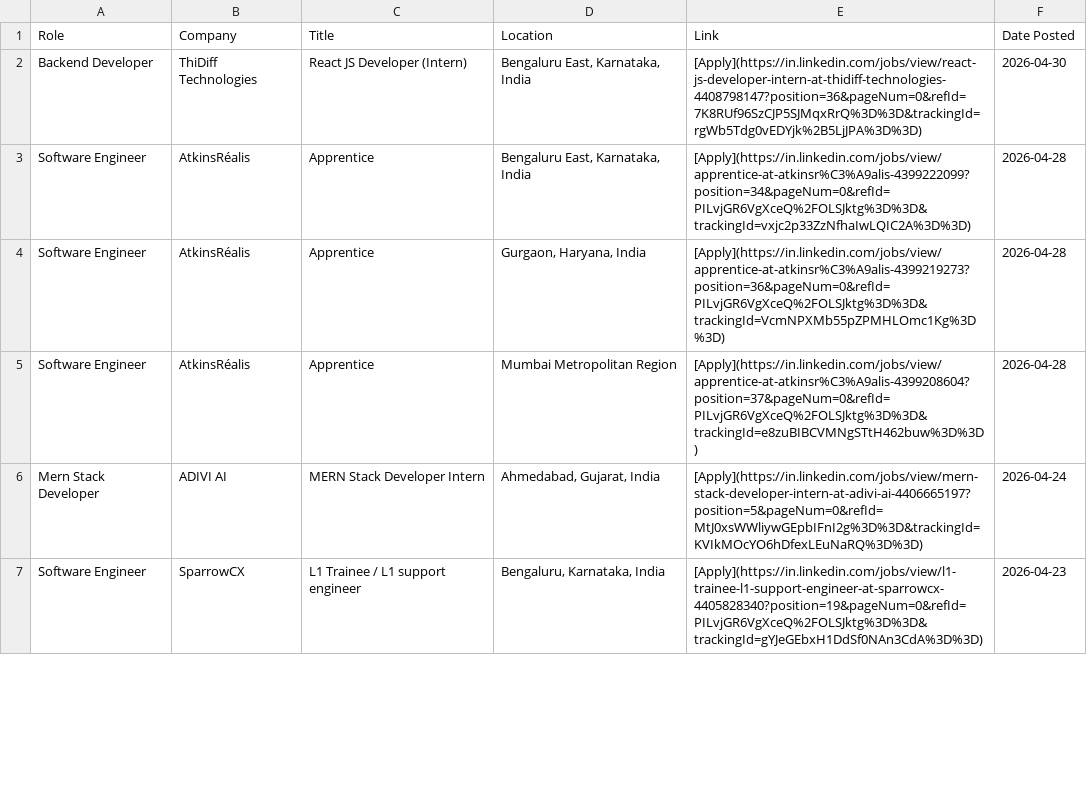
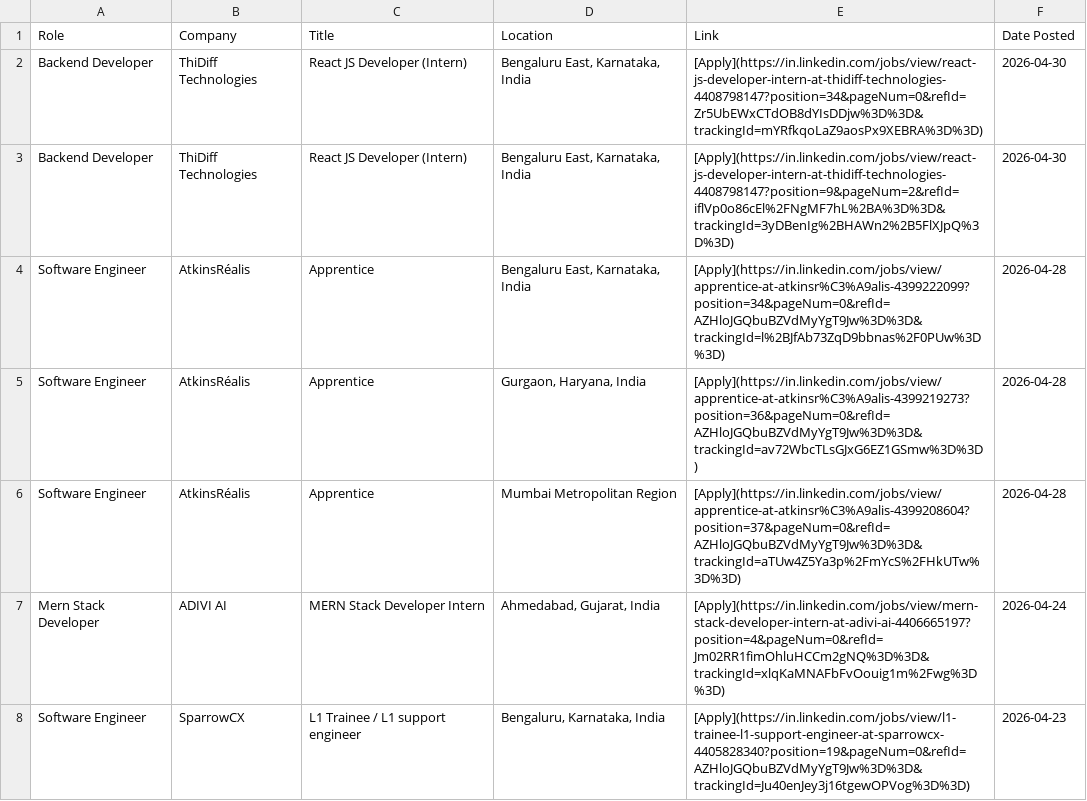
Before and after one commit to IshaCodes04/OpportunityHub, a CSV file: april_2026_opportunities.csv, drawn as a sheet; only a part is shown; the diff covers the shown part only.

Commit message:
🔄 Update: April 2026 job opportunities (Auto)

```diff
--- a/april_2026_opportunities.csv
+++ b/april_2026_opportunities.csv
@@ -1,7 +1,8 @@
 Role,Company,Title,Location,Link,Date Posted
-Backend Developer,ThiDiff Technologies,React JS Developer (Intern),"Bengaluru East, Karnataka, India",[Apply](https://in.linkedin.com/jobs/view/react-js-developer-intern-at-thidiff-technologies-4408798147?position=36&pageNum=0&refId=7K8RUf96SzCJP5SJMqxRrQ%3D%3D&trackingId=rgWb5Tdg0vEDYjk%2B5LjJPA%3D%3D),2026-04-30
-Software Engineer,AtkinsRéalis,Apprentice,"Bengaluru East, Karnataka, India",[Apply](https://in.linkedin.com/jobs/view/apprentice-at-atkinsr%C3%A9alis-4399222099?position=34&pageNum=0&refId=PILvjGR6VgXceQ%2FOLSJktg%3D%3D&trackingId=vxjc2p33ZzNfhaIwLQIC2A%3D%3D),2026-04-28
-Software Engineer,AtkinsRéalis,Apprentice,"Gurgaon, Haryana, India",[Apply](https://in.linkedin.com/jobs/view/apprentice-at-atkinsr%C3%A9alis-4399219273?position=36&pageNum=0&refId=PILvjGR6VgXceQ%2FOLSJktg%3D%3D&trackingId=VcmNPXMb55pZPMHLOmc1Kg%3D%3D),2026-04-28
-Software Engineer,AtkinsRéalis,Apprentice,Mumbai Metropolitan Region,[Apply](https://in.linkedin.com/jobs/view/apprentice-at-atkinsr%C3%A9alis-4399208604?position=37&pageNum=0&refId=PILvjGR6VgXceQ%2FOLSJktg%3D%3D&trackingId=e8zuBIBCVMNgSTtH462buw%3D%3D),2026-04-28
-Mern Stack Developer,ADIVI AI,MERN Stack Developer Intern,"Ahmedabad, Gujarat, India",[Apply](https://in.linkedin.com/jobs/view/mern-stack-developer-intern-at-adivi-ai-4406665197?position=5&pageNum=0&refId=MtJ0xsWWliywGEpbIFnI2g%3D%3D&trackingId=KVIkMOcYO6hDfexLEuNaRQ%3D%3D),2026-04-24
-Software Engineer,SparrowCX,L1 Trainee / L1 support engineer,"Bengaluru, Karnataka, India",[Apply](https://in.linkedin.com/jobs/view/l1-trainee-l1-support-engineer-at-sparrowcx-4405828340?position=19&pageNum=0&refId=PILvjGR6VgXceQ%2FOLSJktg%3D%3D&trackingId=gYJeGEbxH1DdSf0NAn3CdA%3D%3D),2026-04-23
+Backend Developer,ThiDiff Technologies,React JS Developer (Intern),"Bengaluru East, Karnataka, India",[Apply](https://in.linkedin.com/jobs/view/react-js-developer-intern-at-thidiff-technologies-4408798147?position=34&pageNum=0&refId=Zr5UbEWxCTdOB8dYIsDDjw%3D%3D&trackingId=mYRfkqoLaZ9aosPx9XEBRA%3D%3D),2026-04-30
+Backend Developer,ThiDiff Technologies,React JS Developer (Intern),"Bengaluru East, Karnataka, India",[Apply](https://in.linkedin.com/jobs/view/react-js-developer-intern-at-thidiff-technologies-4408798147?position=9&pageNum=2&refId=iflVp0o86cEl%2FNgMF7hL%2BA%3D%3D&trackingId=3yDBenIg%2BHAWn2%2B5FlXJpQ%3D%3D),2026-04-30
+Software Engineer,AtkinsRéalis,Apprentice,"Bengaluru East, Karnataka, India",[Apply](https://in.linkedin.com/jobs/view/apprentice-at-atkinsr%C3%A9alis-4399222099?position=34&pageNum=0&refId=AZHloJGQbuBZVdMyYgT9Jw%3D%3D&trackingId=l%2BJfAb73ZqD9bbnas%2F0PUw%3D%3D),2026-04-28
+Software Engineer,AtkinsRéalis,Apprentice,"Gurgaon, Haryana, India",[Apply](https://in.linkedin.com/jobs/view/apprentice-at-atkinsr%C3%A9alis-4399219273?position=36&pageNum=0&refId=AZHloJGQbuBZVdMyYgT9Jw%3D%3D&trackingId=av72WbcTLsGJxG6EZ1GSmw%3D%3D),2026-04-28
+Software Engineer,AtkinsRéalis,Apprentice,Mumbai Metropolitan Region,[Apply](https://in.linkedin.com/jobs/view/apprentice-at-atkinsr%C3%A9alis-4399208604?position=37&pageNum=0&refId=AZHloJGQbuBZVdMyYgT9Jw%3D%3D&trackingId=aTUw4Z5Ya3p%2FmYcS%2FHkUTw%3D%3D),2026-04-28
+Mern Stack Developer,ADIVI AI,MERN Stack Developer Intern,"Ahmedabad, Gujarat, India",[Apply](https://in.linkedin.com/jobs/view/mern-stack-developer-intern-at-adivi-ai-4406665197?position=4&pageNum=0&refId=Jm02RR1fimOhluHCCm2gNQ%3D%3D&trackingId=xlqKaMNAFbFvOouig1m%2Fwg%3D%3D),2026-04-24
+Software Engineer,SparrowCX,L1 Trainee / L1 support engineer,"Bengaluru, Karnataka, India",[Apply](https://in.linkedin.com/jobs/view/l1-trainee-l1-support-engineer-at-sparrowcx-4405828340?position=19&pageNum=0&refId=AZHloJGQbuBZVdMyYgT9Jw%3D%3D&trackingId=Ju40enJey3j16tgewOPVog%3D%3D),2026-04-23
```
Also changed, not shown: 2 removed rows and 25 edited cells elsewhere in this file, 1 other file.
